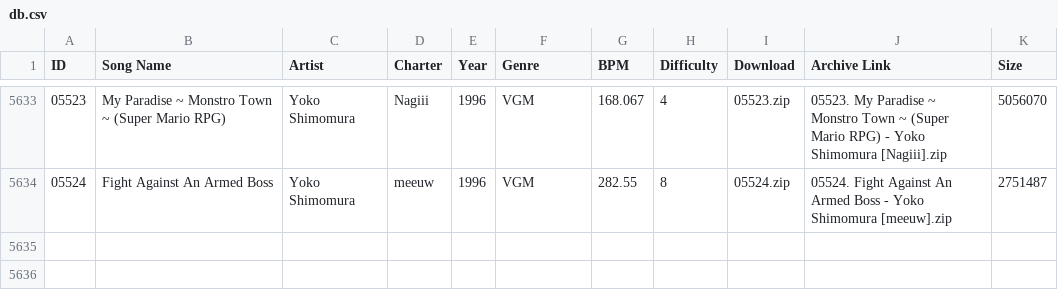
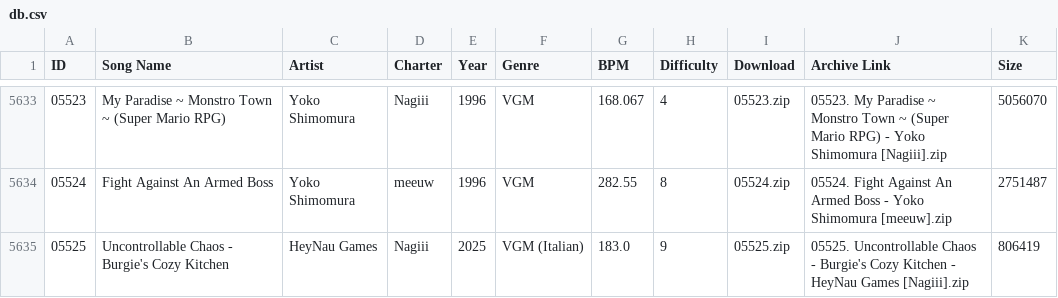
Before and after one commit to tc-mods/TromboneDB, a CSV file: docs/data/db.csv, drawn as a sheet; only a part is shown, gaps mark what is left out; the diff names each change by its address in the sheet, - before the commit and + after, or states it on an @@ line.

```diff
--- a/docs/data/db.csv
+++ b/docs/data/db.csv
+row 5635: 05525 | Uncontrollable Chaos - Burgie's Cozy Kitchen | HeyNau Games | Nagiii | 2025 | VGM (Italian) | 183.0 | 9 | 05525.zip | 05525. Uncontrollable Chaos - Burgie's Cozy Kitchen - HeyNau Games [Nagiii].zip | 806419
```
Also changed, not shown: 2 other files.
